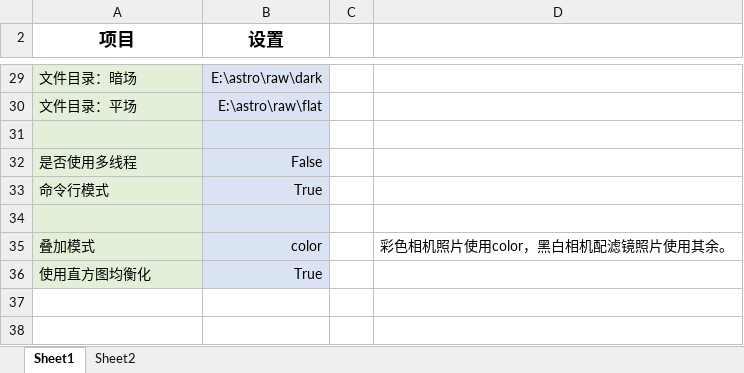
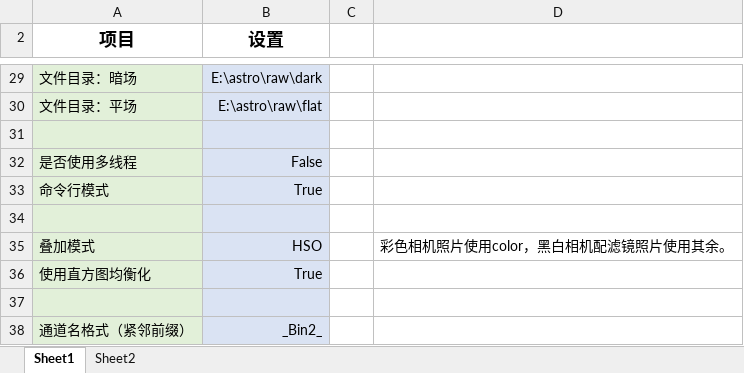
Before and after one commit to liuhao-cn/raw_stack, an Excel workbook: adjust_image_params.xlsx, sheet Sheet1, drawn as a sheet; only a part is shown, gaps mark what is left out; values as stored, in another font and other column widths than the file's, no borders; the diff names each change by its address in the sheet, - before the commit and + after, or states it on an @@ line.

```diff
--- a/adjust_image_params.xlsx (sheet Sheet1)
+++ b/adjust_image_params.xlsx (sheet Sheet1)
-B35 (设置): color
+B35 (设置): HSO
+row 37: (empty)
+row 38: 通道名格式（紧邻前缀） | _Bin2_
```
Also changed, not shown: stack_params.xlsx, 1 other file.
